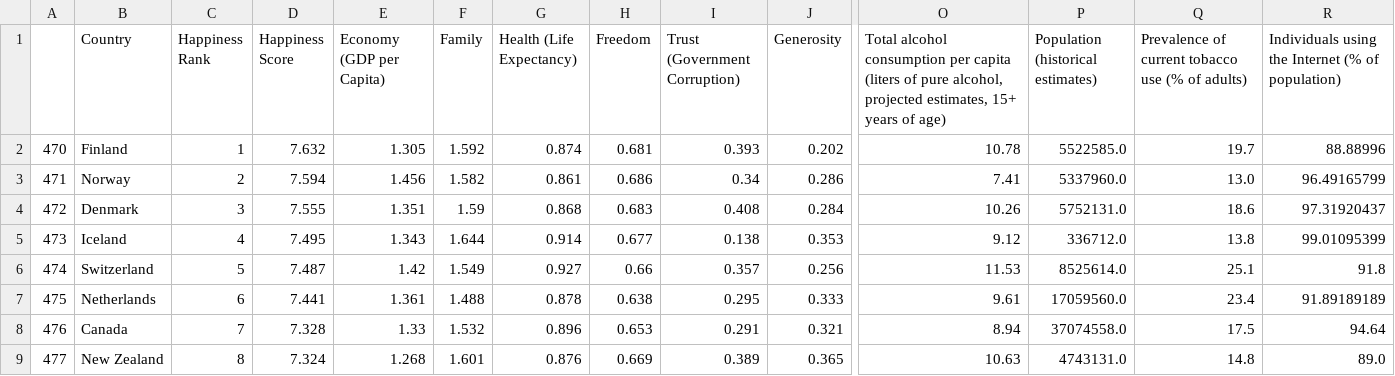
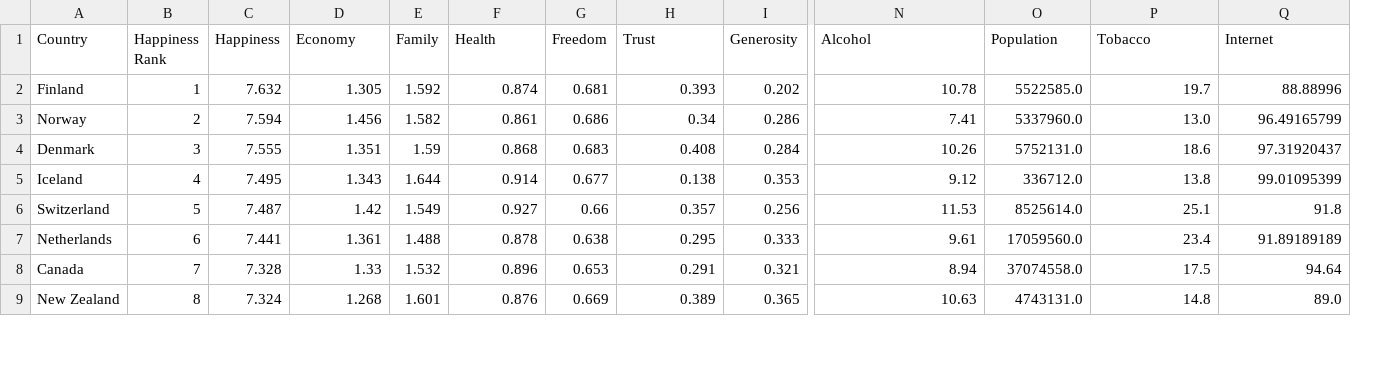
Before and after one commit to Oliss4t/BHT_Vizsualisation_Project, a CSV file: data/preprocessed_data_2018_no_nan.csv, drawn as a sheet; only a part is shown, gaps mark what is left out; removed rows and columns are numbered as before the commit, all else as after; the diff names each change by its address in the sheet, - before the commit and + after, or states it on an @@ line.

Commit message:
renamed columns

```diff
--- a/data/preprocessed_data_2018_no_nan.csv
+++ b/data/preprocessed_data_2018_no_nan.csv
-column A, rows 2-9: 470 | 471 | 472 | 473 | 474 | 475 | 476 | 477
-C1: Happiness Score
+C1: Happiness
-D1: Economy (GDP per Capita)
+D1: Economy
-F1: Health (Life Expectancy)
+F1: Health
-H1: Trust (Government Corruption)
+H1: Trust
-N1: Total alcohol consumption per capita (liters of pure alcohol, projected estimates, 15+ years of age)
+N1: Alcohol
-O1: Population (historical estimates)
+O1: Population
-P1: Prevalence of current tobacco use (% of adults)
+P1: Tobacco
-Q1: Individuals using the Internet (% of population)
+Q1: Internet
```
Also changed, not shown: data/preprocessed_data.csv, data/preprocessed_data_happy_incl_region_no_nan.csv, 6 other files.
